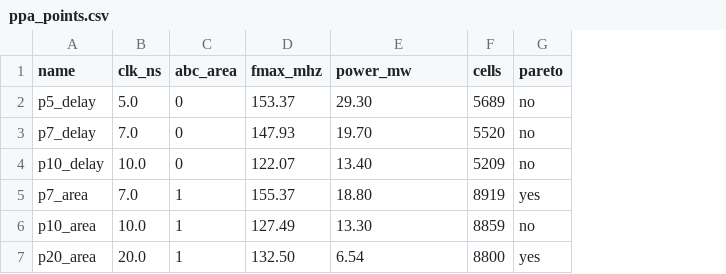
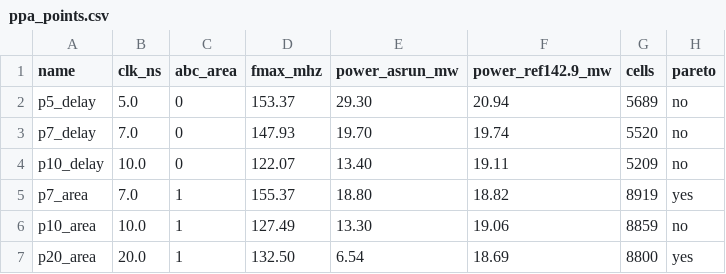
Before and after one commit to wuhannus/lunarch, a CSV file: flow/opt/sweep/ppa_points.csv, drawn as a sheet; the diff names each change by its address in the sheet, - before the commit and + after, or states it on an @@ line.

Commit message:
p7 paths: own+cross worst paths (Excel), specific sky130 cell-master counts, delay-profile plot, SPICE decks

```diff
--- a/flow/opt/sweep/ppa_points.csv
+++ b/flow/opt/sweep/ppa_points.csv
+column F (power_ref142.9_mw), rows 2-7: 20.94 | 19.74 | 19.11 | 18.82 | 19.06 | 18.69
-E1: power_mw
+E1: power_asrun_mw
```
Also changed, not shown: 30 other files.
